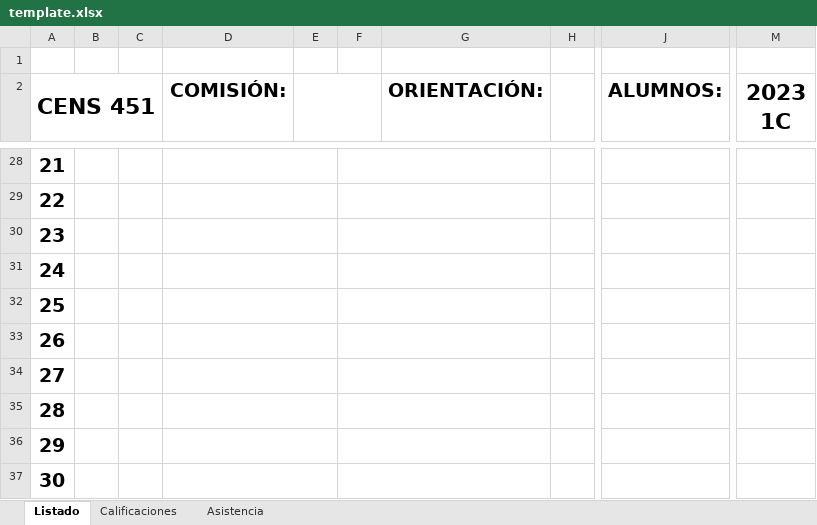
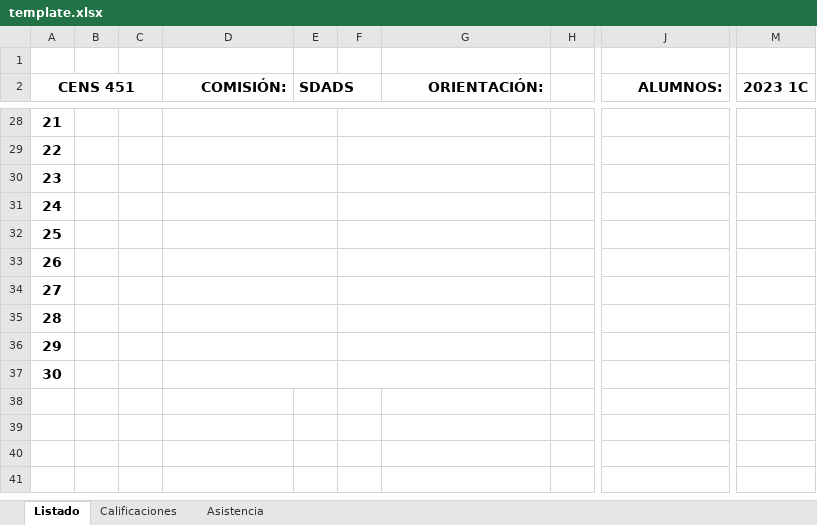
Before and after one commit to abellamas/generador_planillas, an Excel workbook: templates/template.xlsx, sheet Listado, drawn as a sheet; only a part is shown, gaps mark what is left out; values as stored, in another font and other column widths than the file's, no borders; the diff covers the shown part only; the diff names each change by its address in the sheet, - before the commit and + after, or states it on an @@ line.

```diff
--- a/templates/template.xlsx (sheet Listado)
+++ b/templates/template.xlsx (sheet Listado)
@@ A2 text size: smaller @@
@@ D2 text size: smaller @@
-E2: (empty)
+E2: SDADS
@@ G2 text size: smaller @@
@@ J2 text size: smaller @@
@@ M2 text size: smaller @@
@@ A28:A37 text size: smaller @@
```
Also changed, not shown: 9 edited cells and cell formats elsewhere in this sheet, sheet Calificaciones, charts or pictures.
